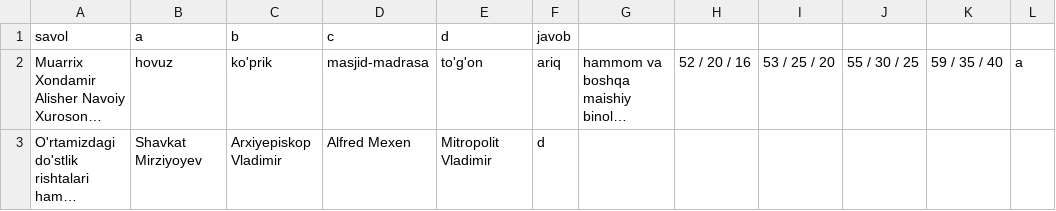
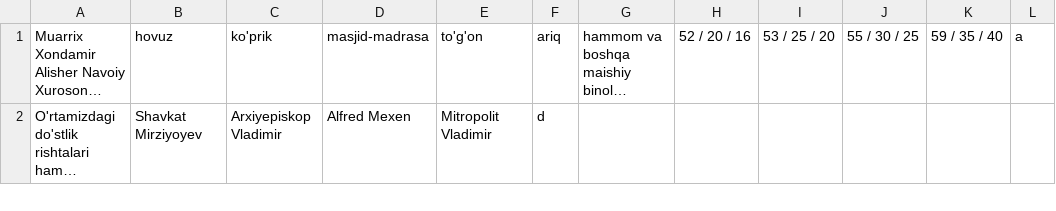
Before and after one commit to shaxzodbara/test-m, a CSV file: subjects/tarbiya.csv, drawn as a sheet; only a part is shown; long unchanged cells end in …; the diff names each change by its address in the sheet, - before the commit and + after, or states it on an @@ line.

Commit message:
Update tarbiya.csv

```diff
--- a/subjects/tarbiya.csv
+++ b/subjects/tarbiya.csv
-row 1: savol | a | b | c | d | javob
```
